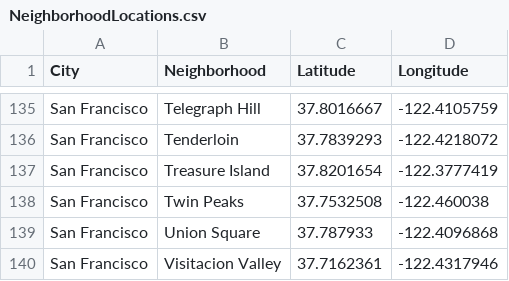
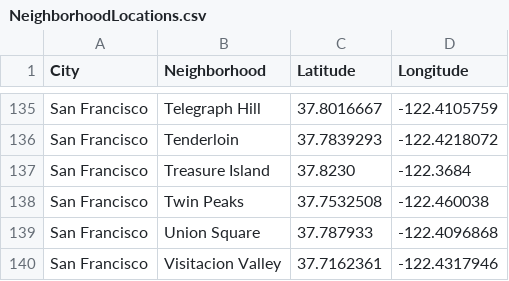
Before and after one commit to adamson22/Coursera_Capstone, a CSV file: NeighborhoodLocations.csv, drawn as a sheet; only a part is shown, gaps mark what is left out.

Commit message:
Update NeighborhoodLocations.csv

```diff
--- a/NeighborhoodLocations.csv
+++ b/NeighborhoodLocations.csv
@@ -136,3 +136,3 @@ San Francisco,Telegraph Hill,37.8016667,-122.4105759
 San Francisco,Tenderloin,37.7839293,-122.4218072
-San Francisco,Treasure Island,37.8201654,-122.3777419
+San Francisco,Treasure Island,37.8230,-122.3684
 San Francisco,Twin Peaks,37.7532508,-122.460038
```
